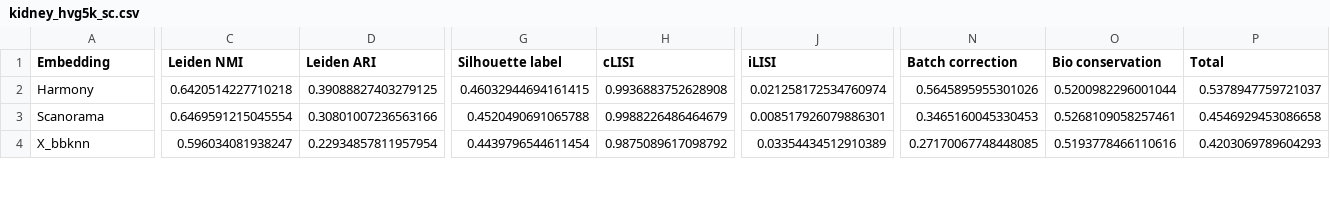
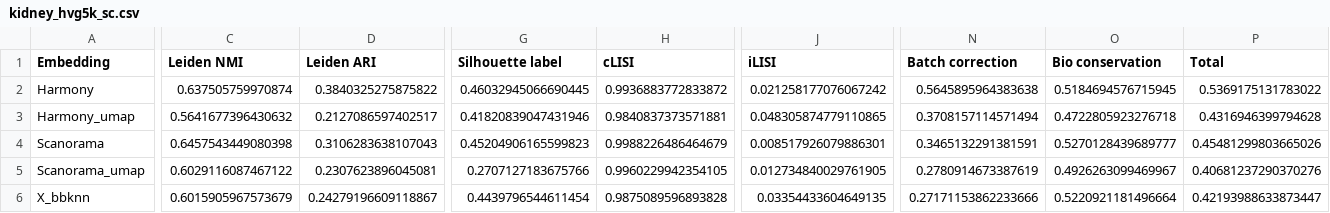
Before and after one commit to Peng-He-Lab/Kidney_integration, a CSV file: scIB/kidney_hvg5k_sc.csv, drawn as a sheet; only a part is shown, gaps mark what is left out; addresses are those after the commit; rows hold the shown columns only; the diff covers the shown part only; the diff names each change by its address in the sheet, - before the commit and + after, or states it on an @@ line.

```diff
--- a/scIB/kidney_hvg5k_sc.csv
+++ b/scIB/kidney_hvg5k_sc.csv
-C2 (Leiden NMI): 0.6420514227710218
+C2 (Leiden NMI): 0.637505759970874
-D2 (Leiden ARI): 0.39088827403279125
+D2 (Leiden ARI): 0.3840325275875822
-G2 (Silhouette label): 0.46032944694161415
+G2 (Silhouette label): 0.46032945066690445
-H2 (cLISI): 0.9936883752628908
+H2 (cLISI): 0.9936883772833872
-J2 (iLISI): 0.021258172534760974
+J2 (iLISI): 0.021258177076067242
-N2 (Batch correction): 0.5645895955301026
+N2 (Batch correction): 0.5645895964383638
-O2 (Bio conservation): 0.5200982296001044
+O2 (Bio conservation): 0.5184694576715945
-P2 (Total): 0.5378947759721037
+P2 (Total): 0.5369175131783022
+row 3: Harmony_umap | 0.5641677396430632 | 0.2127086597402517 | 0.41820839047431946 | 0.9840837373571881 | 0.048305874779110865 | 0.3708157114571494 | 0.4722805923276718 | 0.4316946399794628
-C4 (Leiden NMI): 0.6469591215045554
+C4 (Leiden NMI): 0.6457543449080398
-D4 (Leiden ARI): 0.30801007236563166
+D4 (Leiden ARI): 0.3106283638107043
-G4 (Silhouette label): 0.4520490691065788
+G4 (Silhouette label): 0.45204906165599823
-N4 (Batch correction): 0.3465160045330453
+N4 (Batch correction): 0.3465132291381591
-O4 (Bio conservation): 0.5268109058257461
+O4 (Bio conservation): 0.5270128439689777
-P4 (Total): 0.4546929453086658
+P4 (Total): 0.45481299803665026
+row 5: Scanorama_umap | 0.6029116087467122 | 0.2307623896045081 | 0.2707127183675766 | 0.9960229942354105 | 0.012734840029761905 | 0.2780914673387619 | 0.4926263099469967 | 0.40681237290370276
-C6 (Leiden NMI): 0.596034081938247
+C6 (Leiden NMI): 0.6015905967573679
-D6 (Leiden ARI): 0.22934857811957954
+D6 (Leiden ARI): 0.24279196609118867
-H6 (cLISI): 0.9875089617098792
+H6 (cLISI): 0.9875089596893828
-J6 (iLISI): 0.03354434512910389
+J6 (iLISI): 0.03354433604649135
-N6 (Batch correction): 0.27170067748448085
+N6 (Batch correction): 0.27171153862233666
-O6 (Bio conservation): 0.5193778466110616
+O6 (Bio conservation): 0.5220921181496664
-P6 (Total): 0.4203069789604293
+P6 (Total): 0.42193988633873447
```
Also changed, not shown: 3 added rows and 41 edited cells elsewhere in this file, 29 other files.
